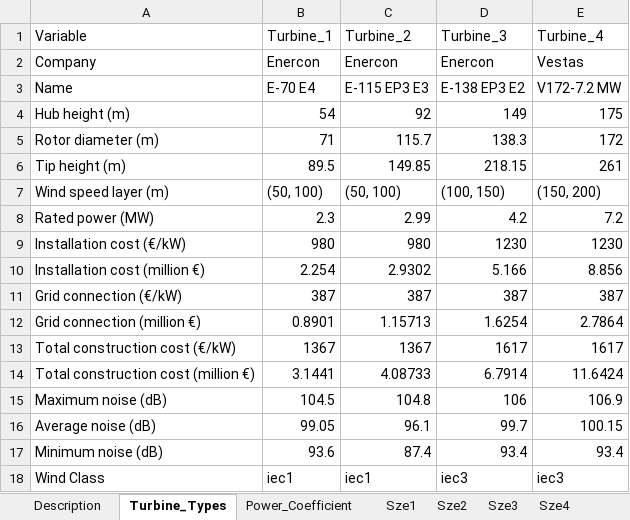
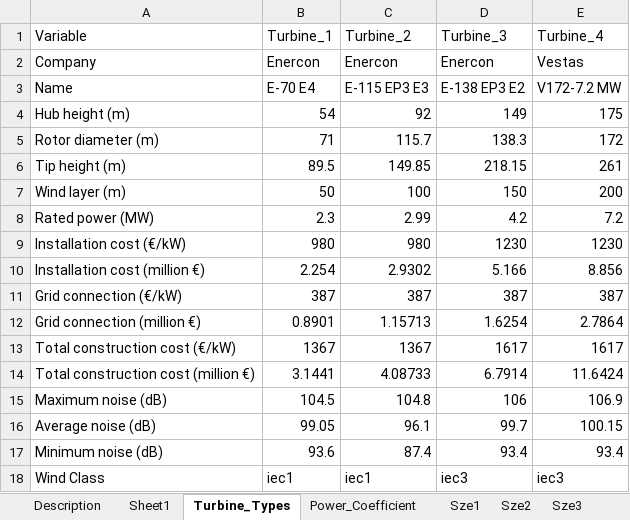
Before and after one commit to Patrick-Hoffmann/WIPLEX, an Excel workbook: assumptions/assumptions.xlsx, sheet Turbine_Types, drawn as a sheet; values as stored, in another font and other column widths than the file's, no borders; removed rows and columns are numbered as before the commit, all else as after; the diff names each change by its address in the sheet, - before the commit and + after, or states it on an @@ line.

Commit message:
Corrected reading in damages and added Wind layer turbine assumption to assumptions.xlsx file instead of config

```diff
--- a/assumptions/assumptions.xlsx (sheet Turbine_Types)
+++ b/assumptions/assumptions.xlsx (sheet Turbine_Types)
+sheet tab: Sheet1
-row 7: Wind speed layer (m) | (50, 100) | (50, 100) | (100, 150) | (150, 200)
+row 7: Wind layer (m) | 50 | 100 | 150 | 200
```
Also changed, not shown: other sheet tabs, 7 other files.
